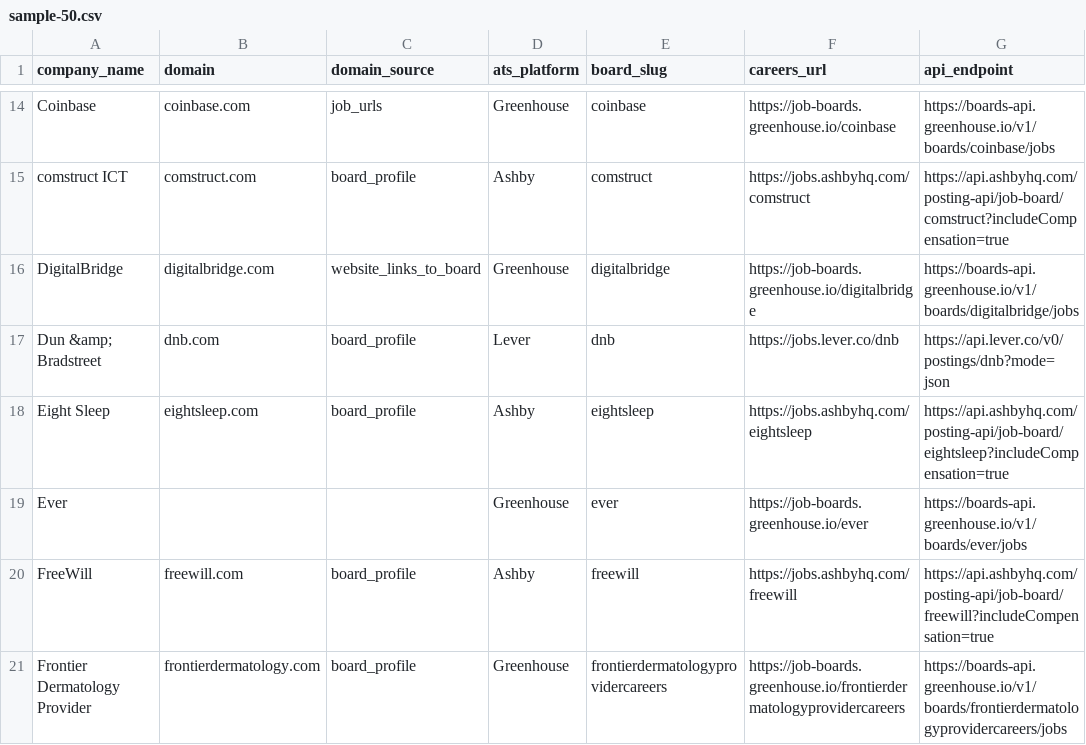
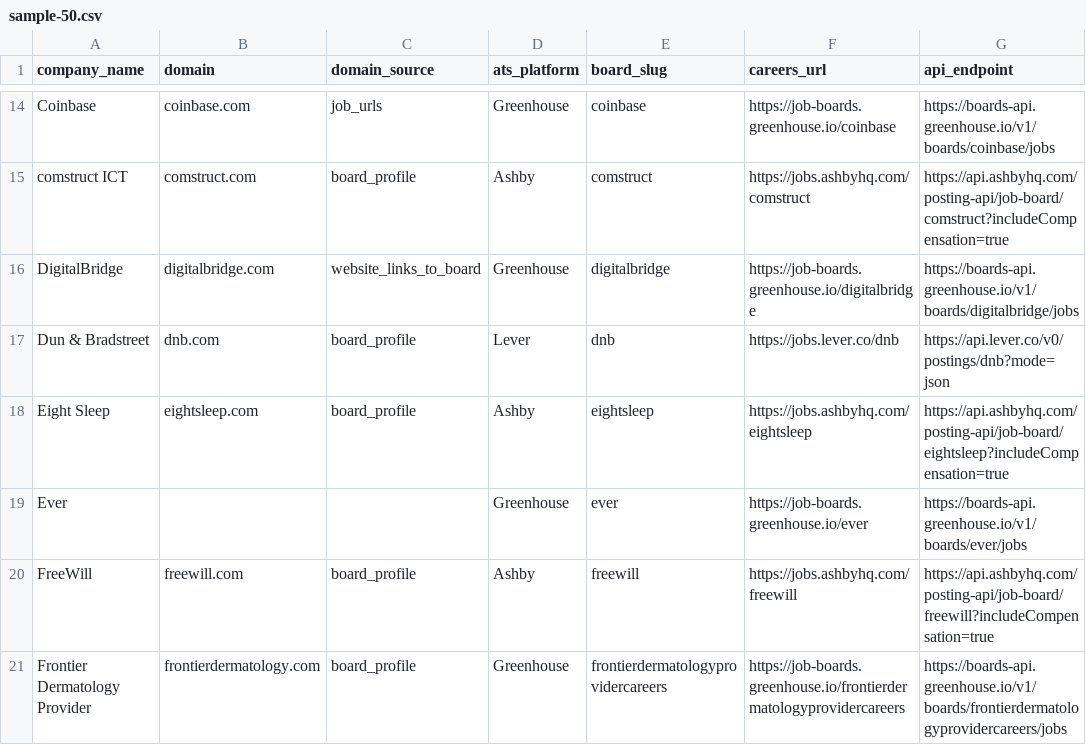
Before and after one commit to neorhapsody/ats-company-directory-sample, a CSV file: sample-50.csv, drawn as a sheet; only a part is shown, gaps mark what is left out; the diff names each change by its address in the sheet, - before the commit and + after, or states it on an @@ line.

Commit message:
Decode HTML entities in company names

```diff
--- a/sample-50.csv
+++ b/sample-50.csv
-A17 (company_name): Dun &amp; Bradstreet
+A17 (company_name): Dun & Bradstreet
```
